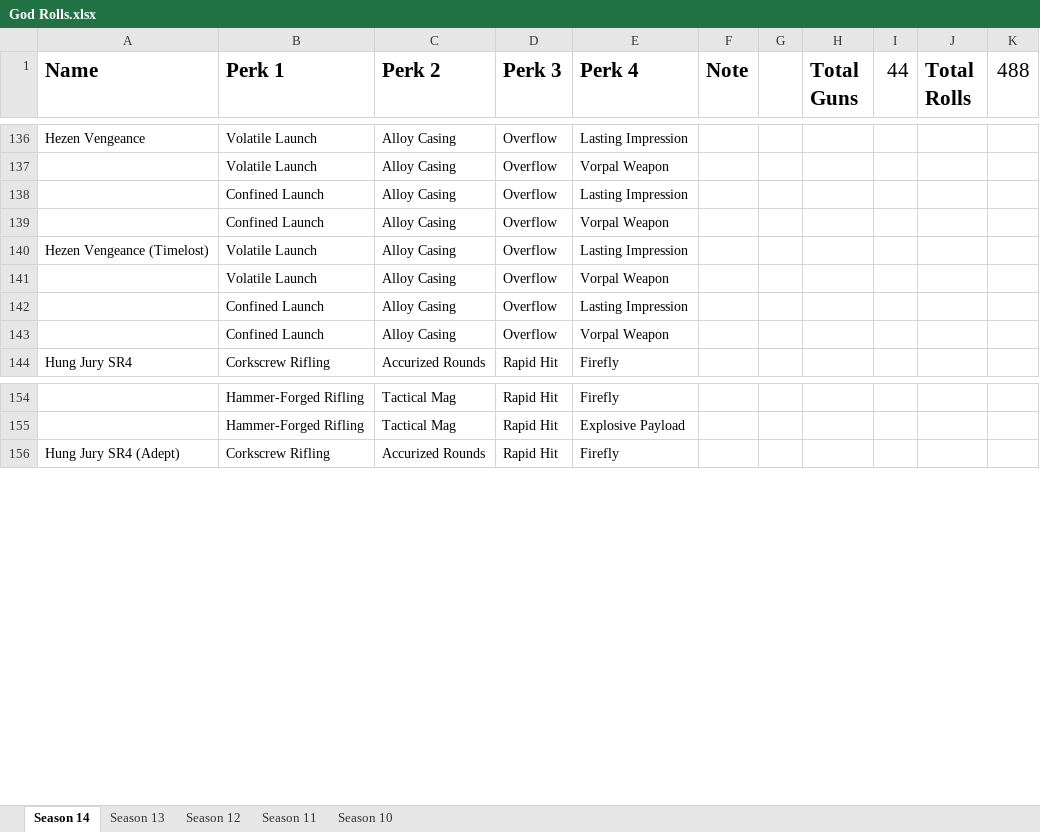
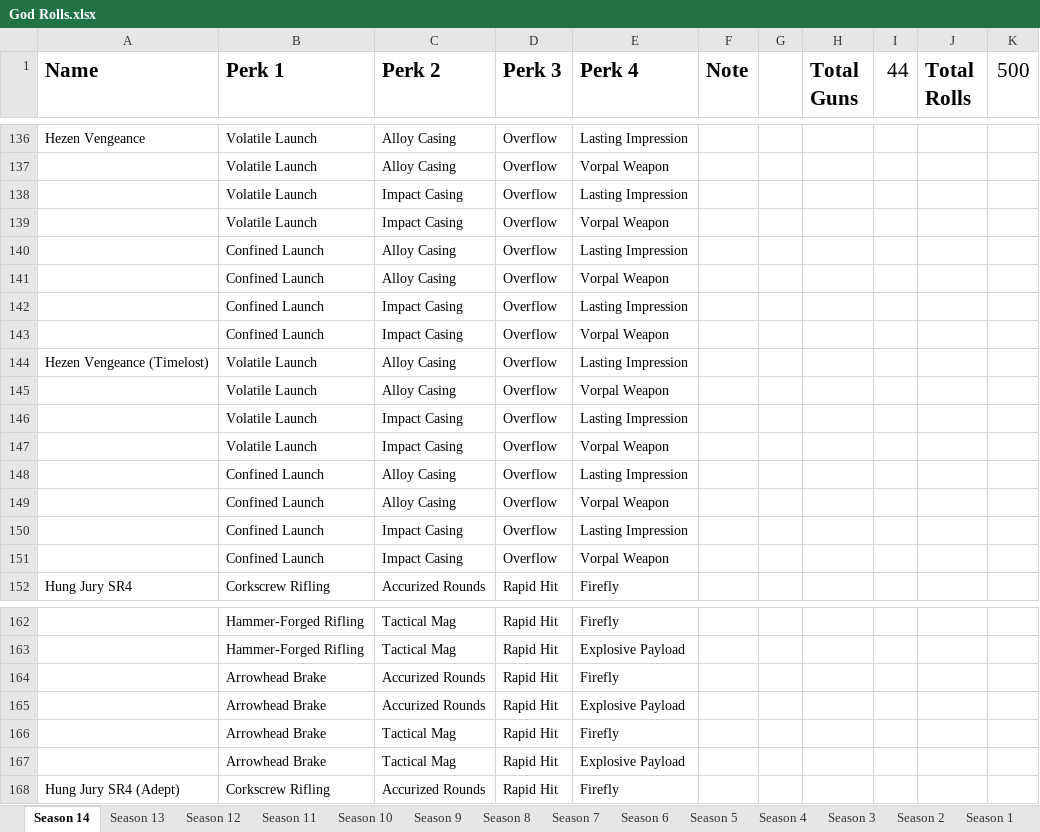
Before and after one commit to CWFire/Fires_God_Rolls, an Excel workbook: God Rolls.xlsx, sheet Season 14, drawn as a sheet; only a part is shown, gaps mark what is left out; values as stored, in another font and other column widths than the file's, no borders; the diff names each change by its address in the sheet, - before the commit and + after, or states it on an @@ line.

```diff
--- a/God Rolls.xlsx (sheet Season 14)
+++ b/God Rolls.xlsx (sheet Season 14)
+sheet tab: Season 9
+sheet tab: Season 8
+sheet tab: Season 7
+sheet tab: Season 6
+sheet tab: Season 5
+sheet tab: Season 4
+sheet tab: Season 3
+sheet tab: Season 2
+sheet tab: Season 1
-K1: 488
+K1: 500
+row 138:  | Volatile Launch | Impact Casing | Overflow | Lasting Impression
+row 139:  | Volatile Launch | Impact Casing | Overflow | Vorpal Weapon
+row 142:  | Confined Launch | Impact Casing | Overflow | Lasting Impression
+row 143:  | Confined Launch | Impact Casing | Overflow | Vorpal Weapon
+row 146:  | Volatile Launch | Impact Casing | Overflow | Lasting Impression
+row 147:  | Volatile Launch | Impact Casing | Overflow | Vorpal Weapon
+row 150:  | Confined Launch | Impact Casing | Overflow | Lasting Impression
+row 151:  | Confined Launch | Impact Casing | Overflow | Vorpal Weapon
+row 164:  | Arrowhead Brake | Accurized Rounds | Rapid Hit | Firefly
+row 165:  | Arrowhead Brake | Accurized Rounds | Rapid Hit | Explosive Payload
+row 166:  | Arrowhead Brake | Tactical Mag | Rapid Hit | Firefly
+row 167:  | Arrowhead Brake | Tactical Mag | Rapid Hit | Explosive Payload
```
Also changed, not shown: sheet Season 12, 2 other files.
